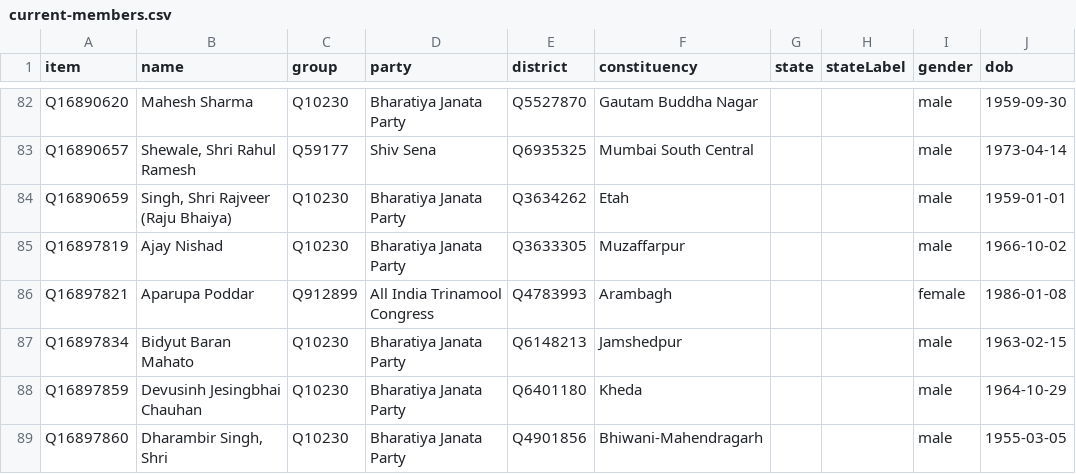
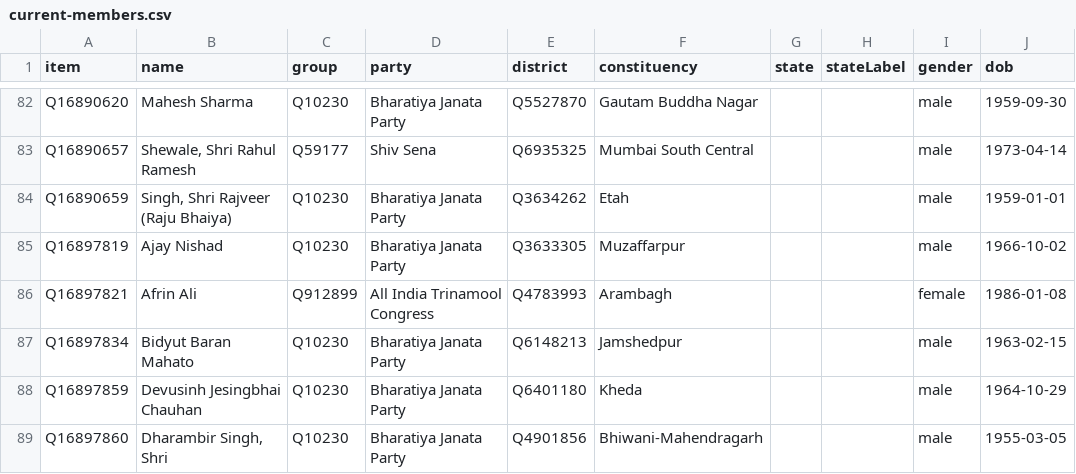
Before and after one commit to every-politician-scrapers/india-lok-sabha, a CSV file: wikidata/results/current-members.csv, drawn as a sheet; only a part is shown, gaps mark what is left out; the diff names each change by its address in the sheet, - before the commit and + after, or states it on an @@ line.

```diff
--- a/wikidata/results/current-members.csv
+++ b/wikidata/results/current-members.csv
-B86 (name): Aparupa Poddar
+B86 (name): Afrin Ali
```
